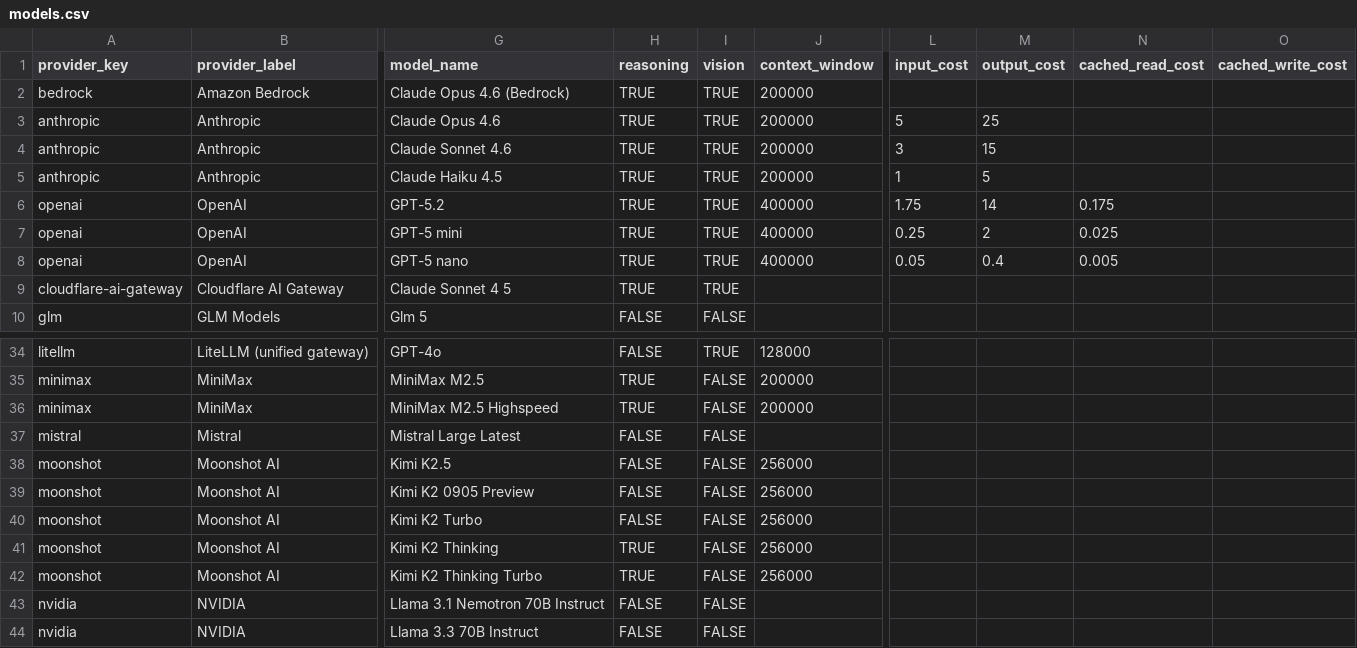
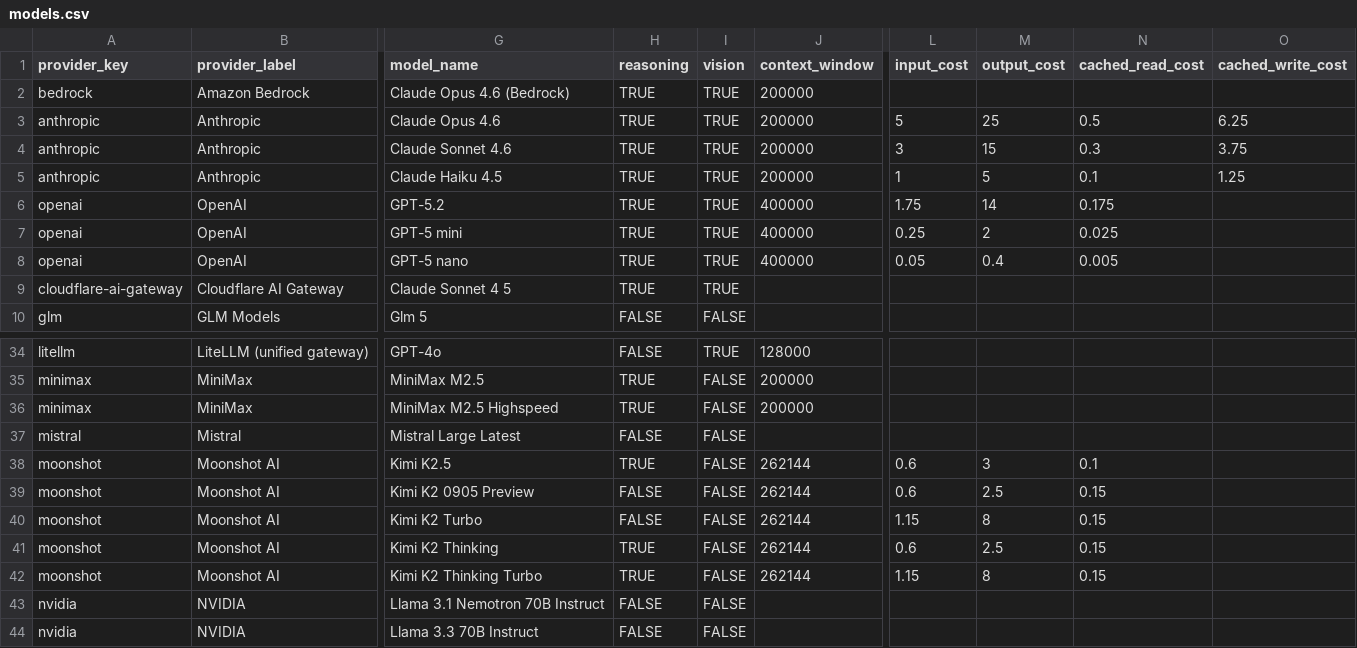
Before and after one commit to gluk-w/claworc, a CSV file: models.csv, drawn as a sheet; only a part is shown, gaps mark what is left out; the diff names each change by its address in the sheet, - before the commit and + after, or states it on an @@ line.

```diff
--- a/models.csv
+++ b/models.csv
-N3 (cached_read_cost): (empty)
+N3 (cached_read_cost): 0.5
-O3 (cached_write_cost): (empty)
+O3 (cached_write_cost): 6.25
-N4 (cached_read_cost): (empty)
+N4 (cached_read_cost): 0.3
-O4 (cached_write_cost): (empty)
+O4 (cached_write_cost): 3.75
-N5 (cached_read_cost): (empty)
+N5 (cached_read_cost): 0.1
-O5 (cached_write_cost): (empty)
+O5 (cached_write_cost): 1.25
-H38 (reasoning): FALSE
+H38 (reasoning): TRUE
-J38:J42 (context_window): 256000
+J38:J42 (context_window): 262144
-L38:L39 (input_cost): (empty)
+L38:L39 (input_cost): 0.6
-M38 (output_cost): (empty)
+M38 (output_cost): 3
-N38 (cached_read_cost): (empty)
+N38 (cached_read_cost): 0.1
-M39 (output_cost): (empty)
+M39 (output_cost): 2.5
-N39:N42 (cached_read_cost): (empty)
+N39:N42 (cached_read_cost): 0.15
-L40 (input_cost): (empty)
+L40 (input_cost): 1.15
-M40 (output_cost): (empty)
+M40 (output_cost): 8
-L41 (input_cost): (empty)
+L41 (input_cost): 0.6
-M41 (output_cost): (empty)
+M41 (output_cost): 2.5
-L42 (input_cost): (empty)
+L42 (input_cost): 1.15
-M42 (output_cost): (empty)
+M42 (output_cost): 8
```
Also changed, not shown: website/worker/models.csv, 12 other files.
